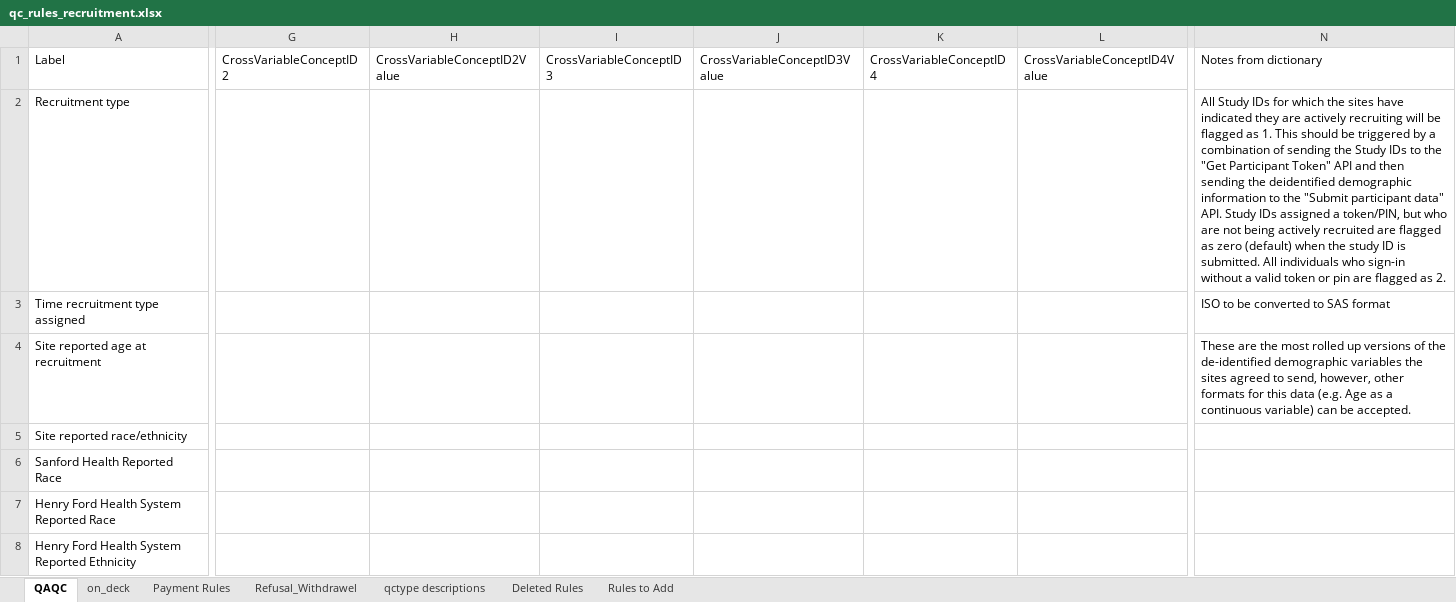
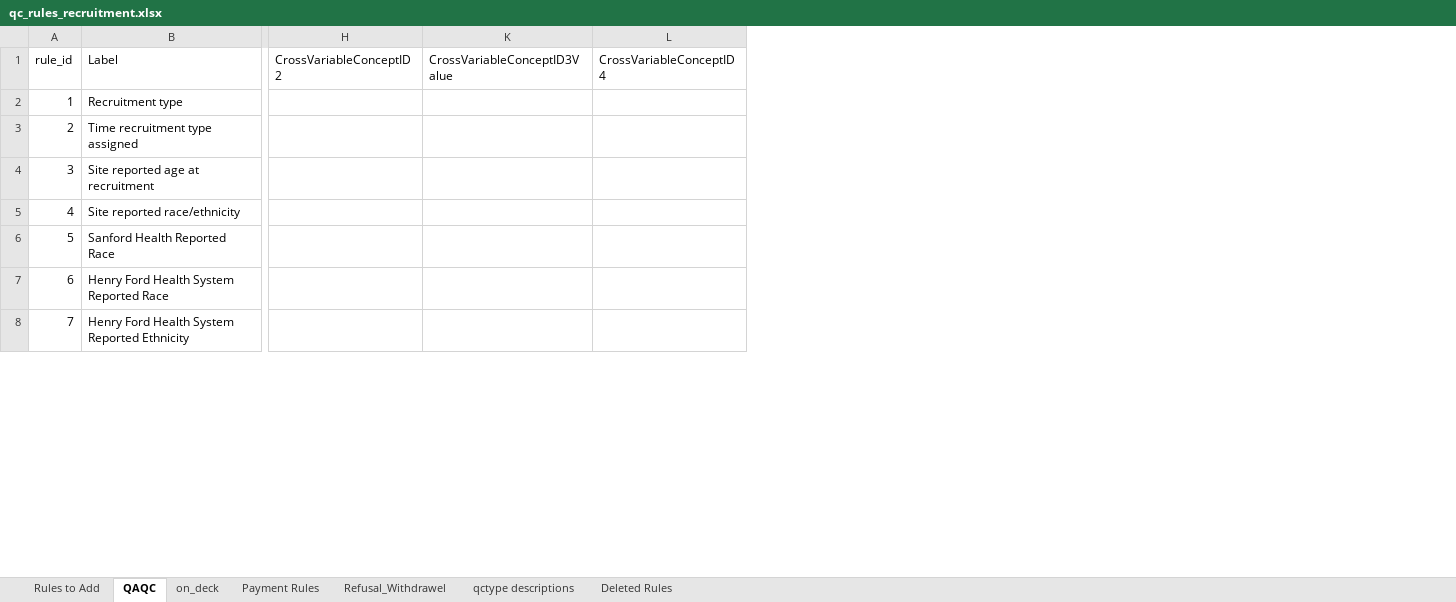
Before and after one commit to danielruss/qaqc_testing, an Excel workbook: qc_rules_recruitment.xlsx, sheet QAQC, drawn as a sheet; only a part is shown, gaps mark what is left out; values as stored, in another font and other column widths than the file's, no cell formats; removed rows and columns are numbered as before the commit, all else as after; the diff covers the shown part only; the diff names each change by its address in the sheet, - before the commit and + after, or states it on an @@ line.

Commit message:
updating rules files for derived variables

```diff
--- a/qc_rules_recruitment.xlsx (sheet QAQC)
+++ b/qc_rules_recruitment.xlsx (sheet QAQC)
@@ sheet tab order changed: Rules to Add | QAQC | on_deck | Payment Rules | Refusal_Withdrawel | qctype descriptions | Deleted Rules @@
+column A (rule_id), rows 2-8: 1 | 2 | 3 | 4 | 5 | 6 | 7
-column H (CrossVariableConceptID2Value), empty
@@ column I (CrossVariableConceptID3) hidden, empty @@
-column L (CrossVariableConceptID4Value), empty
-column N (Notes from dictionary), rows 2-4: All Study IDs for which the sites have indicated they are actively recruiting will be flagged as 1. This should be triggered by a combination of sending the Study IDs to the "Get Participant Token" API and then sending the deidentified demographic information to the "Submit participant data" API. Study IDs assigned a token/PIN, but who are not being actively recruited are flagged as zero (default) when the study ID is submitted. All individuals who sign-in without a valid token or pin are flagged as 2. | ISO to be converted to SAS format | These are the most rolled up versions of the de-identified demographic variables the sites agreed to send, however, other formats for this data (e.g. Age as a continuous variable) can be accepted.
```
Also changed, not shown: 4 added rows elsewhere in this sheet, sheet Rules to Add, sheet qctype descriptions, cell formats, hidden cells, qc_rules_biospecimen.xlsx, qc_rules_module1.xlsx.
